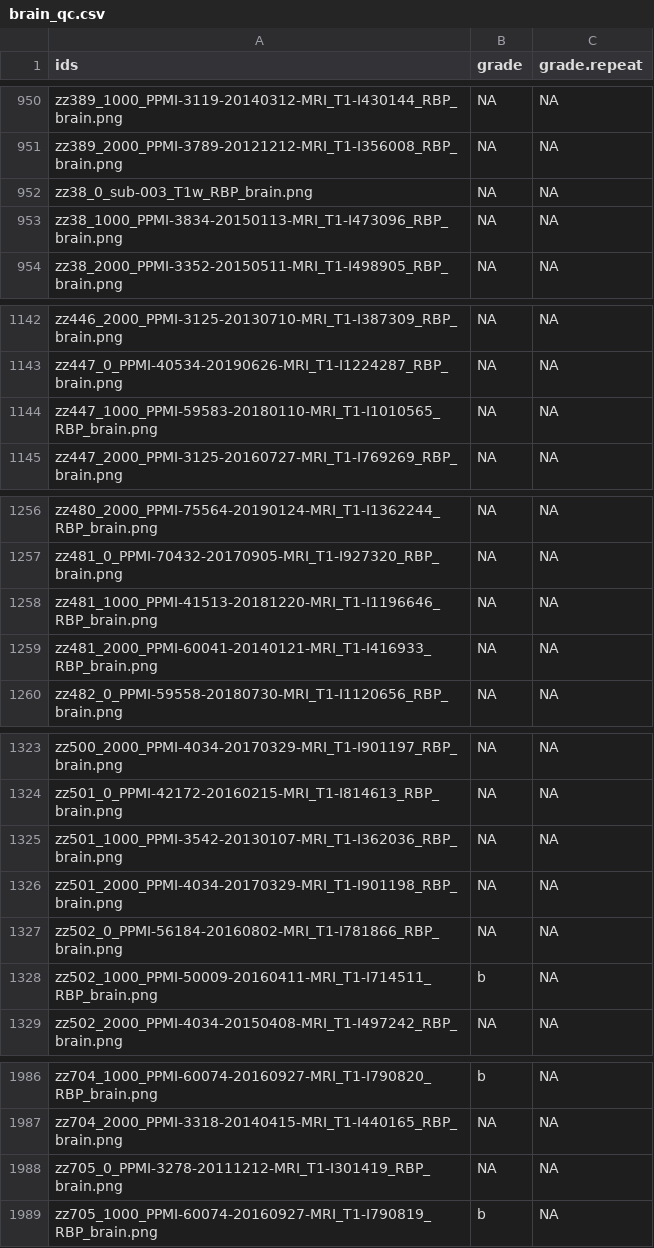
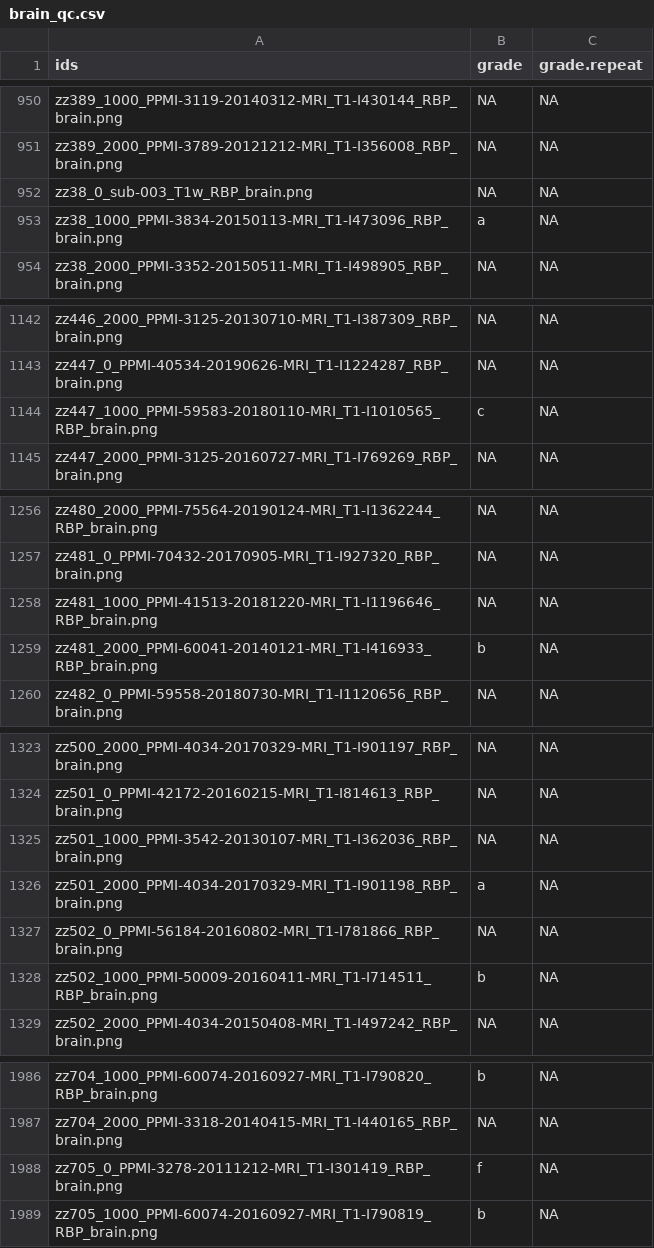
Before and after one commit to stnava/voice2imagequality, a CSV file: data/brain_qc.csv, drawn as a sheet; only a part is shown, gaps mark what is left out; the diff covers the shown part only.

```diff
--- a/data/brain_qc.csv
+++ b/data/brain_qc.csv
@@ -952,3 +952,3 @@
 "zz38_0_sub-003_T1w_RBP_brain.png",NA,NA
-"zz38_1000_PPMI-3834-20150113-MRI_T1-I473096_RBP_brain.png",NA,NA
+"zz38_1000_PPMI-3834-20150113-MRI_T1-I473096_RBP_brain.png","a",NA
 "zz38_2000_PPMI-3352-20150511-MRI_T1-I498905_RBP_brain.png",NA,NA
@@ -1143,3 +1143,3 @@
 "zz447_0_PPMI-40534-20190626-MRI_T1-I1224287_RBP_brain.png",NA,NA
-"zz447_1000_PPMI-59583-20180110-MRI_T1-I1010565_RBP_brain.png",NA,NA
+"zz447_1000_PPMI-59583-20180110-MRI_T1-I1010565_RBP_brain.png","c",NA
 "zz447_2000_PPMI-3125-20160727-MRI_T1-I769269_RBP_brain.png",NA,NA
@@ -1258,3 +1258,3 @@
 "zz481_1000_PPMI-41513-20181220-MRI_T1-I1196646_RBP_brain.png",NA,NA
-"zz481_2000_PPMI-60041-20140121-MRI_T1-I416933_RBP_brain.png",NA,NA
+"zz481_2000_PPMI-60041-20140121-MRI_T1-I416933_RBP_brain.png","b",NA
 "zz482_0_PPMI-59558-20180730-MRI_T1-I1120656_RBP_brain.png",NA,NA
@@ -1325,3 +1325,3 @@
 "zz501_1000_PPMI-3542-20130107-MRI_T1-I362036_RBP_brain.png",NA,NA
-"zz501_2000_PPMI-4034-20170329-MRI_T1-I901198_RBP_brain.png",NA,NA
+"zz501_2000_PPMI-4034-20170329-MRI_T1-I901198_RBP_brain.png","a",NA
 "zz502_0_PPMI-56184-20160802-MRI_T1-I781866_RBP_brain.png",NA,NA
@@ -1987,3 +1987,3 @@
 "zz704_2000_PPMI-3318-20140415-MRI_T1-I440165_RBP_brain.png",NA,NA
-"zz705_0_PPMI-3278-20111212-MRI_T1-I301419_RBP_brain.png",NA,NA
+"zz705_0_PPMI-3278-20111212-MRI_T1-I301419_RBP_brain.png","f",NA
 "zz705_1000_PPMI-60074-20160927-MRI_T1-I790819_RBP_brain.png","b",NA
```
Also changed, not shown: 10 edited cells elsewhere in this file, 1 other file.
